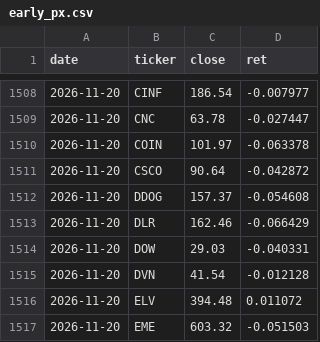
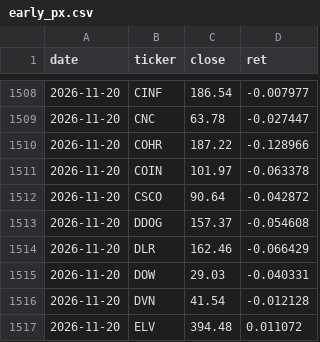
Before and after one commit to chaodu211-cell/earnings-revision, a CSV file: early_px.csv, drawn as a sheet; only a part is shown, gaps mark what is left out; the shorter side is filled out with more unchanged rows; the diff names each change by its address in the sheet, - before the commit and + after, or states it on an @@ line.

```diff
--- a/early_px.csv
+++ b/early_px.csv
+row 1510: 2026-11-20 | COHR | 187.22 | -0.128966
```
Also changed, not shown: early_log.csv, yahoo_agg.csv, 2 other files.
